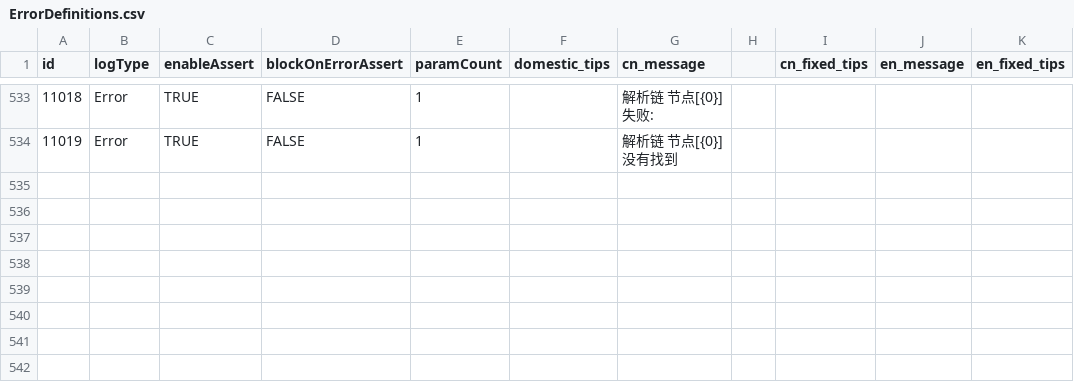
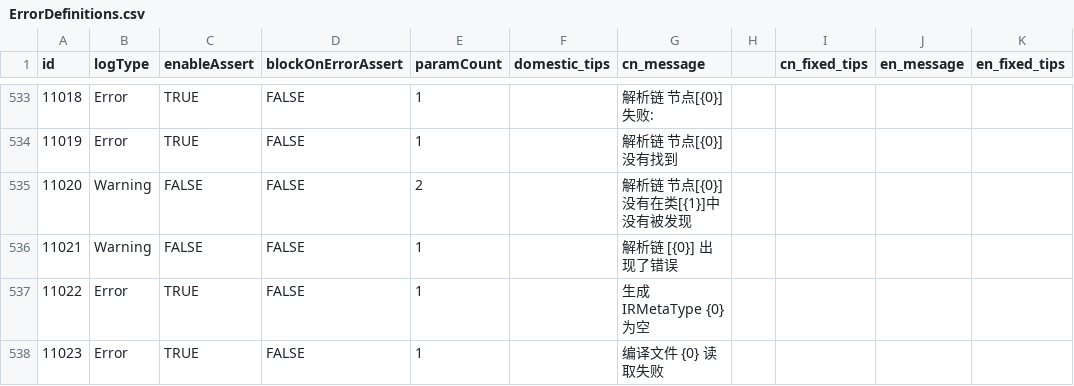
Before and after one commit to kamaba/simple_language, a CSV file: source/Front/Log/ErrorDefinitions.csv, drawn as a sheet; only a part is shown, gaps mark what is left out; the diff names each change by its address in the sheet, - before the commit and + after, or states it on an @@ line.

```diff
--- a/source/Front/Log/ErrorDefinitions.csv
+++ b/source/Front/Log/ErrorDefinitions.csv
+row 535: 11020 | Warning | FALSE | FALSE | 2 |  | 解析链 节点[{0}] 没有在类[{1}]中没有被发现
+row 536: 11021 | Warning | FALSE | FALSE | 1 |  | 解析链 [{0}] 出现了错误
+row 537: 11022 | Error | TRUE | FALSE | 1 |  | 生成IRMetaType {0} 为空
+row 538: 11023 | Error | TRUE | FALSE | 1 |  | 编译文件 {0} 读取失败
```
Also changed, not shown: 18 other files.
